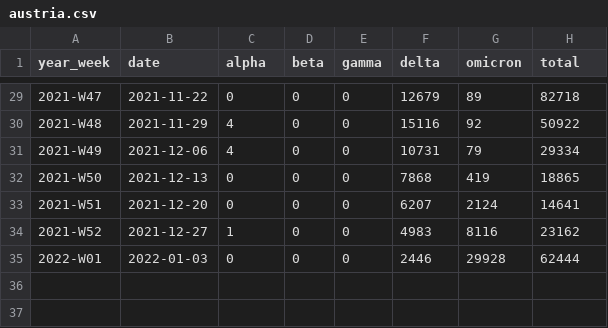
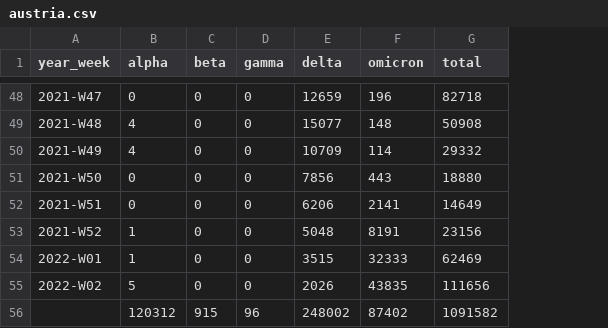
Before and after one commit to globaldothealth/covid19-omicron, a CSV file: austria/austria.csv, drawn as a sheet; only a part is shown, gaps mark what is left out; removed rows and columns are numbered as before the commit, all else as after; the diff covers the shown part only; the diff names each change by its address in the sheet, - before the commit and + after, or states it on an @@ line.

Commit message:
austria: update data
Remove date field to make updates easier

```diff
--- a/austria/austria.csv
+++ b/austria/austria.csv
-column B (date), rows 29-35: 2021-11-22 | 2021-11-29 | 2021-12-06 | 2021-12-13 | 2021-12-20 | 2021-12-27 | 2022-01-03
-E48 (delta): 12679
+E48 (delta): 12659
-F48 (omicron): 89
+F48 (omicron): 196
-E49 (delta): 15116
+E49 (delta): 15077
-F49 (omicron): 92
+F49 (omicron): 148
-G49 (total): 50922
+G49 (total): 50908
-E50 (delta): 10731
+E50 (delta): 10709
-F50 (omicron): 79
+F50 (omicron): 114
-G50 (total): 29334
+G50 (total): 29332
-E51 (delta): 7868
+E51 (delta): 7856
-F51 (omicron): 419
+F51 (omicron): 443
-G51 (total): 18865
+G51 (total): 18880
-E52 (delta): 6207
+E52 (delta): 6206
-F52 (omicron): 2124
+F52 (omicron): 2141
-G52 (total): 14641
+G52 (total): 14649
-E53 (delta): 4983
+E53 (delta): 5048
-F53 (omicron): 8116
+F53 (omicron): 8191
-G53 (total): 23162
+G53 (total): 23156
-B54 (alpha): 0
+B54 (alpha): 1
-E54 (delta): 2446
+E54 (delta): 3515
-F54 (omicron): 29928
+F54 (omicron): 32333
-G54 (total): 62444
+G54 (total): 62469
+row 55: 2022-W02 | 5 | 0 | 0 | 2026 | 43835 | 111656
+row 56:  | 120312 | 915 | 96 | 248002 | 87402 | 1091582
```
Also changed, not shown: 19 added rows and 23 edited cells elsewhere in this file, 4 other files.
